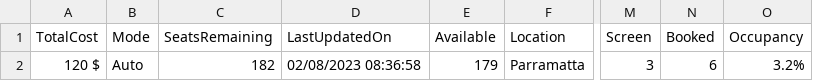
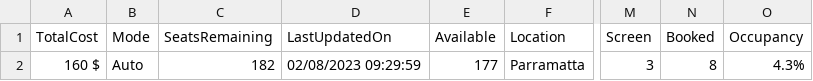
Before and after one commit to meppadiyan/movieStats, a CSV file: stats/Nanpakal/2023-02-08.csv, drawn as a sheet; only a part is shown, gaps mark what is left out; the diff names each change by its address in the sheet, - before the commit and + after, or states it on an @@ line.

Commit message:
Automatic Script Update

```diff
--- a/stats/Nanpakal/2023-02-08.csv
+++ b/stats/Nanpakal/2023-02-08.csv
-A2 (TotalCost): 120 $
+A2 (TotalCost): 160 $
-D2 (LastUpdatedOn): 02/08/2023 08:36:58
+D2 (LastUpdatedOn): 02/08/2023 09:29:59
-E2 (Available): 179
+E2 (Available): 177
-N2 (Booked): 6
+N2 (Booked): 8
-O2 (Occupancy): 3.2%
+O2 (Occupancy): 4.3%
```
